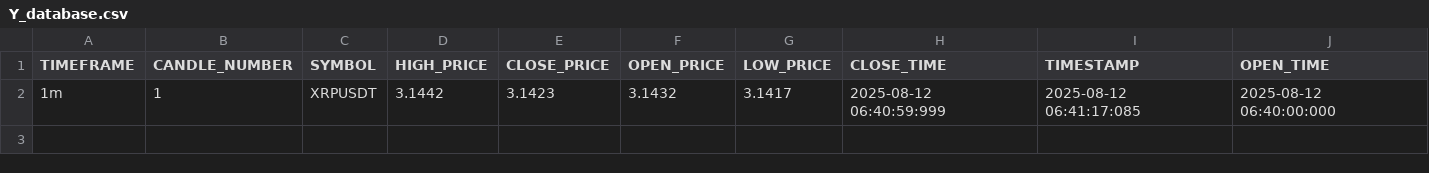
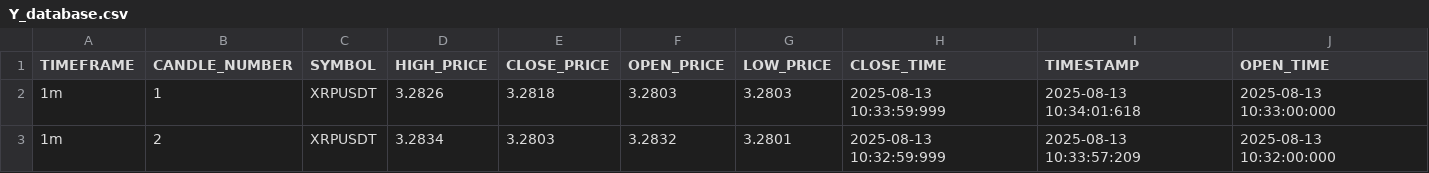
Before and after one commit to israice/Autotrade-Based-Line, a CSV file: CORE/DATA/Y_database.csv, drawn as a sheet.

```diff
--- a/CORE/DATA/Y_database.csv
+++ b/CORE/DATA/Y_database.csv
@@ -1,2 +1,3 @@
 TIMEFRAME,CANDLE_NUMBER,SYMBOL,HIGH_PRICE,CLOSE_PRICE,OPEN_PRICE,LOW_PRICE,CLOSE_TIME,TIMESTAMP,OPEN_TIME
-1m,1,XRPUSDT,3.1442,3.1423,3.1432,3.1417,2025-08-12 06:40:59:999,2025-08-12 06:41:17:085,2025-08-12 06:40:00:000
+1m,1,XRPUSDT,3.2826,3.2818,3.2803,3.2803,2025-08-13 10:33:59:999,2025-08-13 10:34:01:618,2025-08-13 10:33:00:000
+1m,2,XRPUSDT,3.2834,3.2803,3.2832,3.2801,2025-08-13 10:32:59:999,2025-08-13 10:33:57:209,2025-08-13 10:32:00:000
```
Also changed, not shown: 26 other files.
